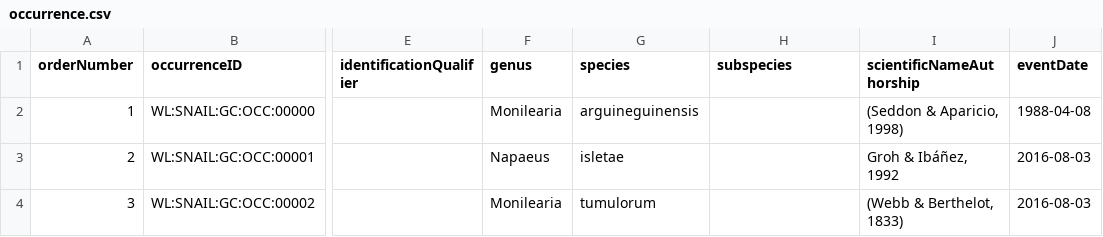
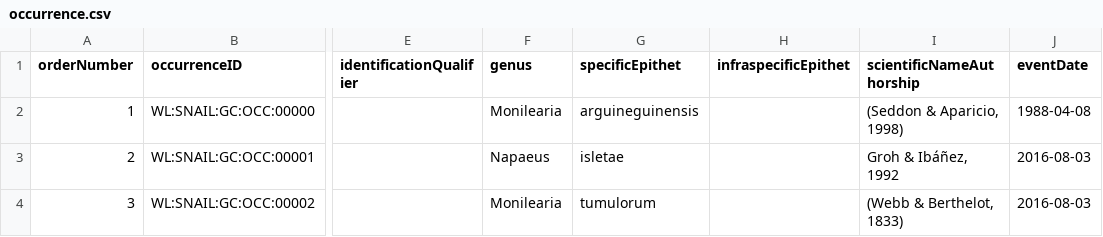
Before and after one commit to BelgianBiodiversityPlatform/landsnails-occurrences, a CSV file: data/processed/occurrence.csv, drawn as a sheet; only a part is shown, gaps mark what is left out; the diff names each change by its address in the sheet, - before the commit and + after, or states it on an @@ line.

Commit message:
update with more dwc terms for (sub)species

```diff
--- a/data/processed/occurrence.csv
+++ b/data/processed/occurrence.csv
-G1: species
+G1: specificEpithet
-H1: subspecies
+H1: infraspecificEpithet
```
Also changed, not shown: 1 other file.
